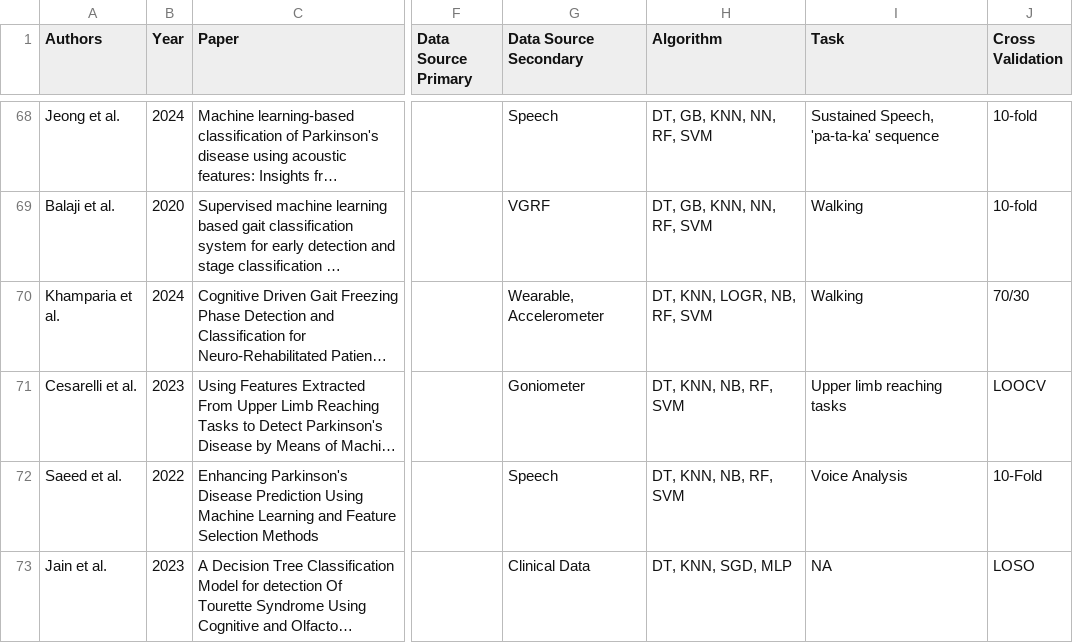
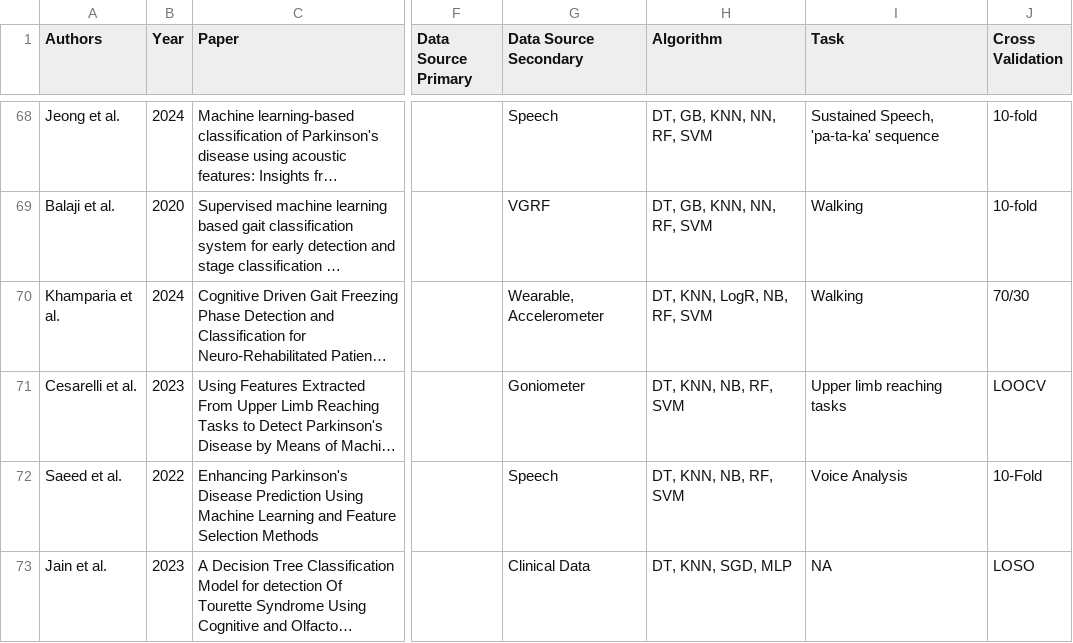
Before and after one commit to rdiazrincon/ai_mds, a CSV file: data/data.csv, drawn as a sheet; only a part is shown, gaps mark what is left out; long unchanged cells end in …; the diff covers the shown part only; the diff names each change by its address in the sheet, - before the commit and + after, or states it on an @@ line.

```diff
--- a/data/data.csv
+++ b/data/data.csv
-H70 (Algorithm): DT, KNN, LOGR, NB, RF, SVM
+H70 (Algorithm): DT, KNN, LogR, NB, RF, SVM
```
Also changed, not shown: 23 edited cells elsewhere in this file.
